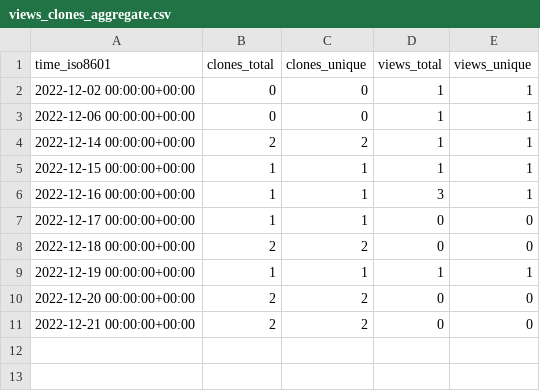
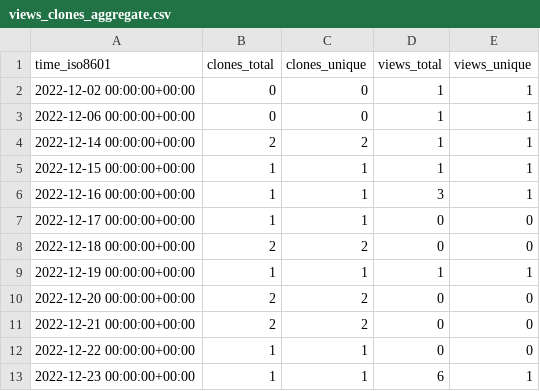
Before and after one commit to sysbio-curie/WebMaBoSS, a CSV file: sysbio-curie/WebMaBoSS/ghrs-data/views_clones_aggregate.csv, drawn as a sheet.

```diff
--- a/sysbio-curie/WebMaBoSS/ghrs-data/views_clones_aggregate.csv
+++ b/sysbio-curie/WebMaBoSS/ghrs-data/views_clones_aggregate.csv
@@ -11 +11,3 @@ time_iso8601,clones_total,clones_unique,views_total,views_unique
 2022-12-21 00:00:00+00:00,2,2,0,0
+2022-12-22 00:00:00+00:00,1,1,0,0
+2022-12-23 00:00:00+00:00,1,1,6,1
```
Also changed, not shown: 1 other file.
